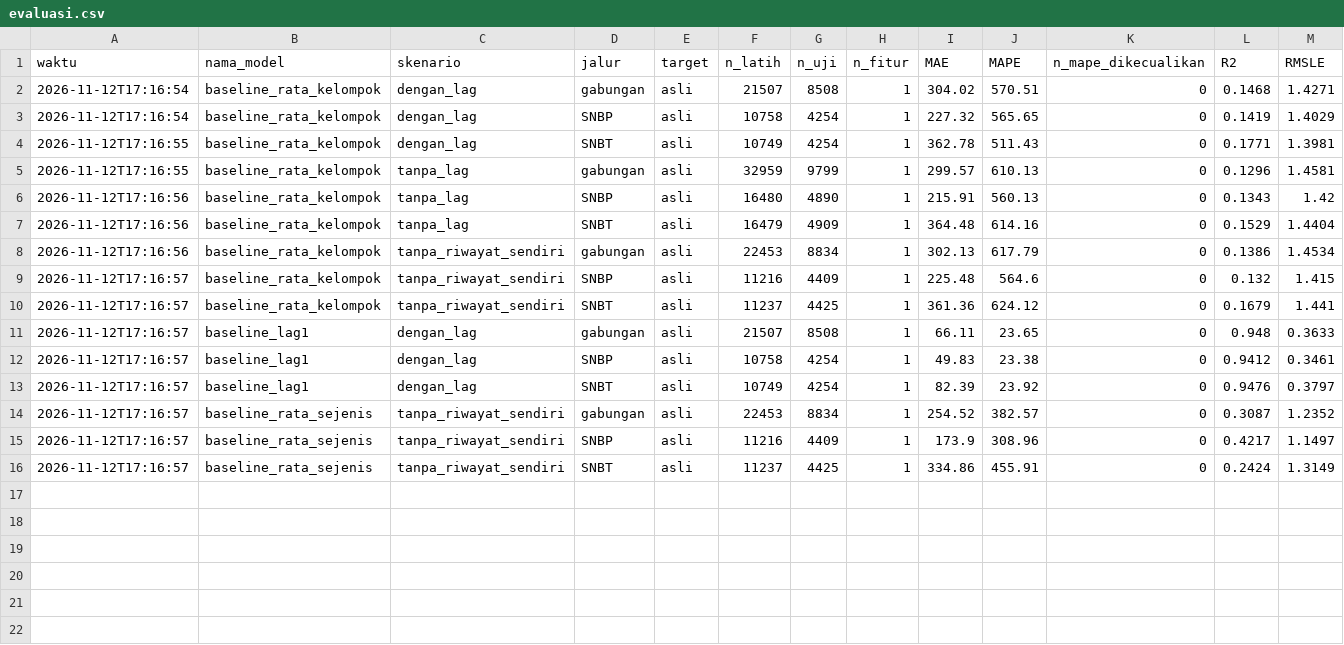
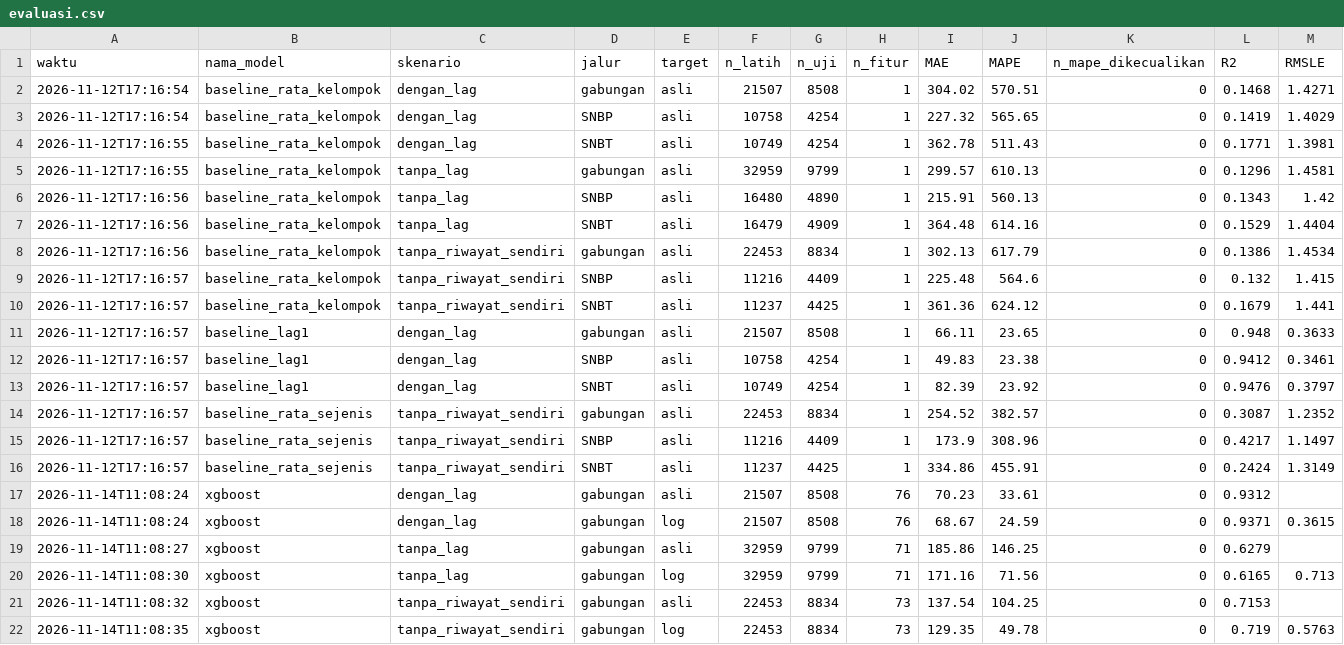
Before and after one commit to samythh/estimasi-peminat-snpmb, a CSV file: hasil/evaluasi.csv, drawn as a sheet; only a part is shown; rows hold the shown columns only; the diff names each change by its address in the sheet, - before the commit and + after, or states it on an @@ line.

Commit message:
Jalankan ulang XGBoost Duha pada fondasi versi 2

```diff
--- a/hasil/evaluasi.csv
+++ b/hasil/evaluasi.csv
+row 17: 2026-11-14T11:08:24 | xgboost | dengan_lag | gabungan | asli | 21507 | 8508 | 76 | 70.23 | 33.61 | 0 | 0.9312
+row 18: 2026-11-14T11:08:24 | xgboost | dengan_lag | gabungan | log | 21507 | 8508 | 76 | 68.67 | 24.59 | 0 | 0.9371 | 0.3615
+row 19: 2026-11-14T11:08:27 | xgboost | tanpa_lag | gabungan | asli | 32959 | 9799 | 71 | 185.86 | 146.25 | 0 | 0.6279
+row 20: 2026-11-14T11:08:30 | xgboost | tanpa_lag | gabungan | log | 32959 | 9799 | 71 | 171.16 | 71.56 | 0 | 0.6165 | 0.713
+row 21: 2026-11-14T11:08:32 | xgboost | tanpa_riwayat_sendiri | gabungan | asli | 22453 | 8834 | 73 | 137.54 | 104.25 | 0 | 0.7153
+row 22: 2026-11-14T11:08:35 | xgboost | tanpa_riwayat_sendiri | gabungan | log | 22453 | 8834 | 73 | 129.35 | 49.78 | 0 | 0.719 | 0.5763
```
Also changed, not shown: 11 other files.
